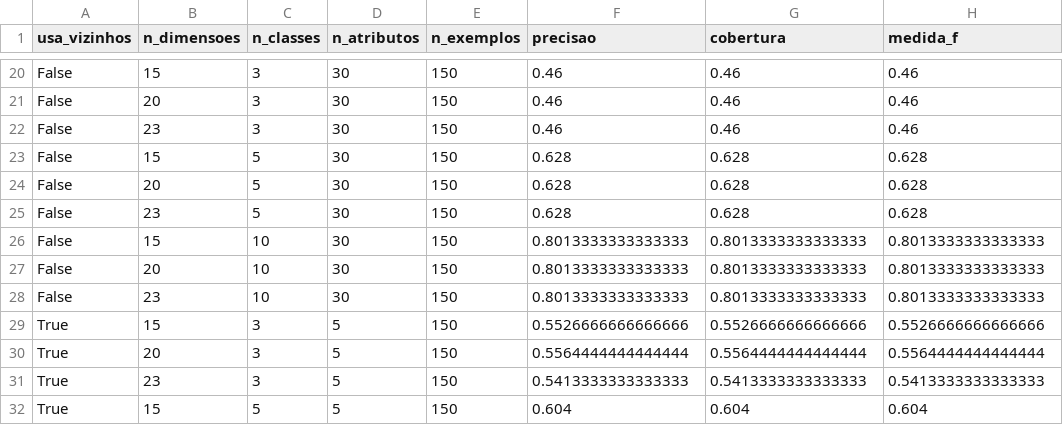
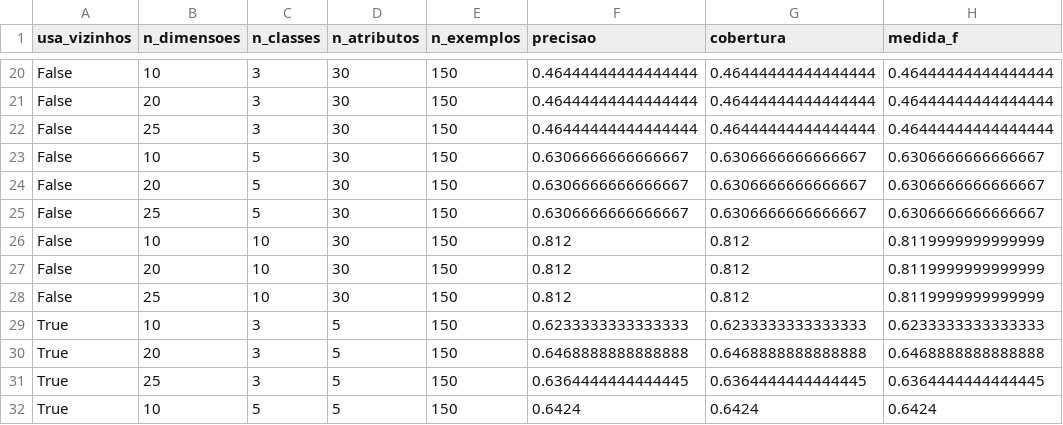
Before and after one commit to joaobarbirato/python-SOM-MLL, a CSV file: resultados/2018-06-16_2_resultado.csv, drawn as a sheet; only a part is shown, gaps mark what is left out; the diff covers the shown part only; the diff names each change by its address in the sheet, - before the commit and + after, or states it on an @@ line.

```diff
--- a/resultados/2018-06-16_2_resultado.csv
+++ b/resultados/2018-06-16_2_resultado.csv
-B20 (n_dimensoes): 15
+B20 (n_dimensoes): 10
-F20:F22 (precisao): 0.46
+F20:F22 (precisao): 0.46444444444444444
-G20:G22 (cobertura): 0.46
+G20:G22 (cobertura): 0.46444444444444444
-H20:H22 (medida_f): 0.46
+H20:H22 (medida_f): 0.46444444444444444
-B22 (n_dimensoes): 23
+B22 (n_dimensoes): 25
-B23 (n_dimensoes): 15
+B23 (n_dimensoes): 10
-F23:F25 (precisao): 0.628
+F23:F25 (precisao): 0.6306666666666667
-G23:G25 (cobertura): 0.628
+G23:G25 (cobertura): 0.6306666666666667
-H23:H25 (medida_f): 0.628
+H23:H25 (medida_f): 0.6306666666666667
-B25 (n_dimensoes): 23
+B25 (n_dimensoes): 25
-B26 (n_dimensoes): 15
+B26 (n_dimensoes): 10
-F26:F28 (precisao): 0.8013333333333333
+F26:F28 (precisao): 0.812
-G26:G28 (cobertura): 0.8013333333333333
+G26:G28 (cobertura): 0.812
-H26:H28 (medida_f): 0.8013333333333333
+H26:H28 (medida_f): 0.8119999999999999
-B28 (n_dimensoes): 23
+B28 (n_dimensoes): 25
-B29 (n_dimensoes): 15
+B29 (n_dimensoes): 10
-F29 (precisao): 0.5526666666666666
+F29 (precisao): 0.6233333333333333
-G29 (cobertura): 0.5526666666666666
+G29 (cobertura): 0.6233333333333333
-H29 (medida_f): 0.5526666666666666
+H29 (medida_f): 0.6233333333333333
-F30 (precisao): 0.5564444444444444
+F30 (precisao): 0.6468888888888888
-G30 (cobertura): 0.5564444444444444
+G30 (cobertura): 0.6468888888888888
-H30 (medida_f): 0.5564444444444444
+H30 (medida_f): 0.6468888888888888
-B31 (n_dimensoes): 23
+B31 (n_dimensoes): 25
-F31 (precisao): 0.5413333333333333
+F31 (precisao): 0.6364444444444445
-G31 (cobertura): 0.5413333333333333
+G31 (cobertura): 0.6364444444444445
-H31 (medida_f): 0.5413333333333333
+H31 (medida_f): 0.6364444444444445
-B32 (n_dimensoes): 15
+B32 (n_dimensoes): 10
-F32 (precisao): 0.604
+F32 (precisao): 0.6424
-G32 (cobertura): 0.604
+G32 (cobertura): 0.6424
-H32 (medida_f): 0.604
+H32 (medida_f): 0.6424
```
Also changed, not shown: 150 edited cells elsewhere in this file.
